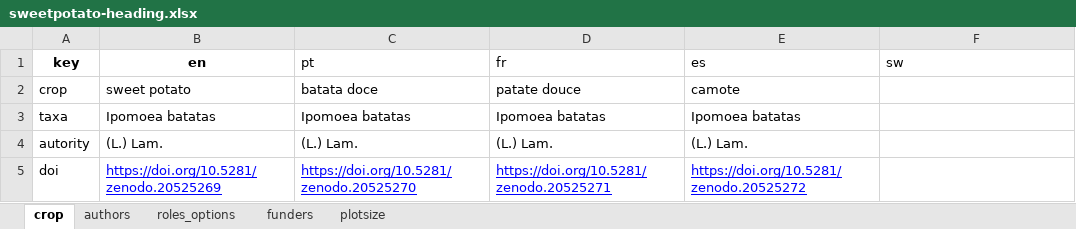
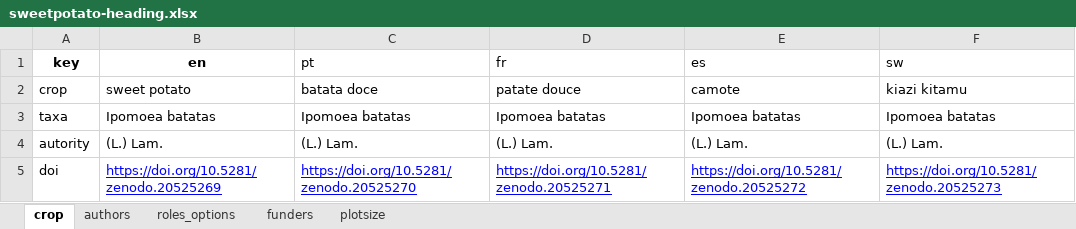
Before and after one commit to AgrDataSci/tricot-protocols, an Excel workbook: data/sweetpotato-heading.xlsx, sheet crop, drawn as a sheet; values as stored, in another font and other column widths than the file's, no borders; the diff names each change by its address in the sheet, - before the commit and + after, or states it on an @@ line.

```diff
--- a/data/sweetpotato-heading.xlsx (sheet crop)
+++ b/data/sweetpotato-heading.xlsx (sheet crop)
-F2 (sw): (empty)
+F2 (sw): kiazi kitamu
-F3 (sw): (empty)
+F3 (sw): Ipomoea batatas
-F4 (sw): (empty)
+F4 (sw): (L.) Lam.
-F5 (sw): (empty)
+F5 (sw): https://doi.org/10.5281/zenodo.20525273
```
Also changed, not shown: sheet plotsize, sheet authors, data/base-text-sop.xlsx, 6 other files.
